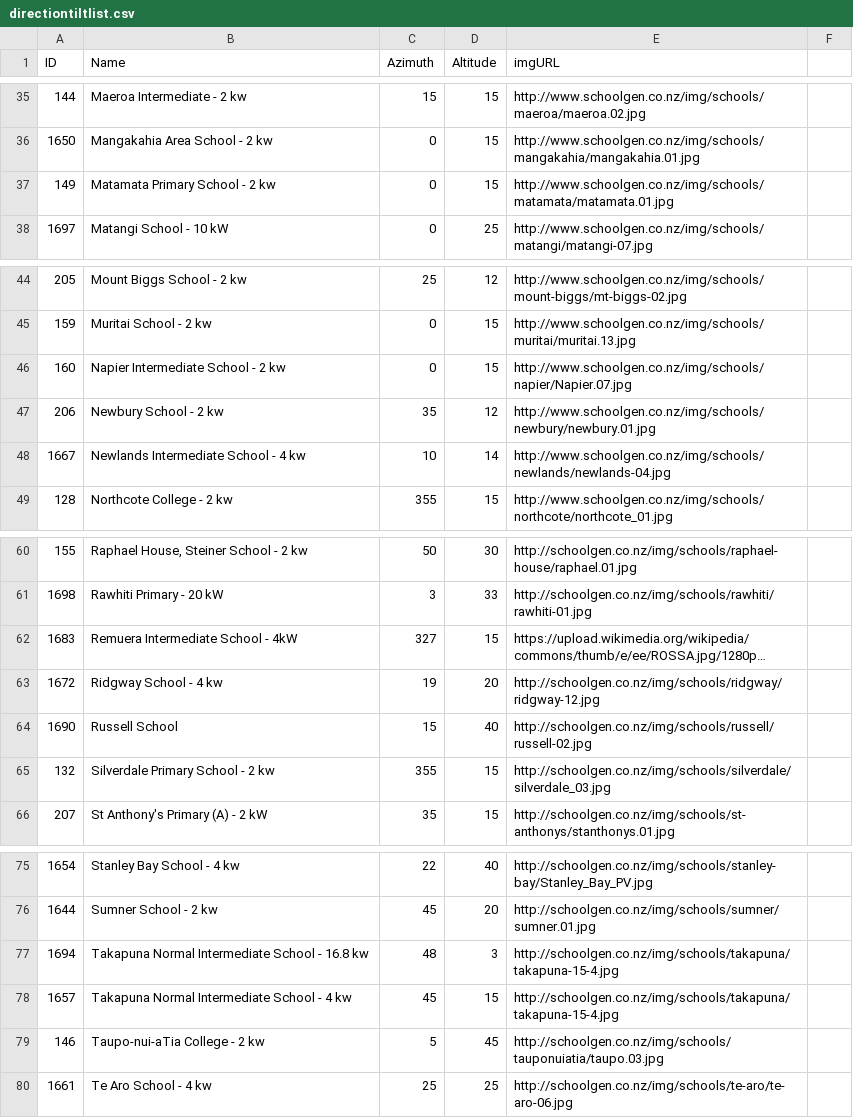
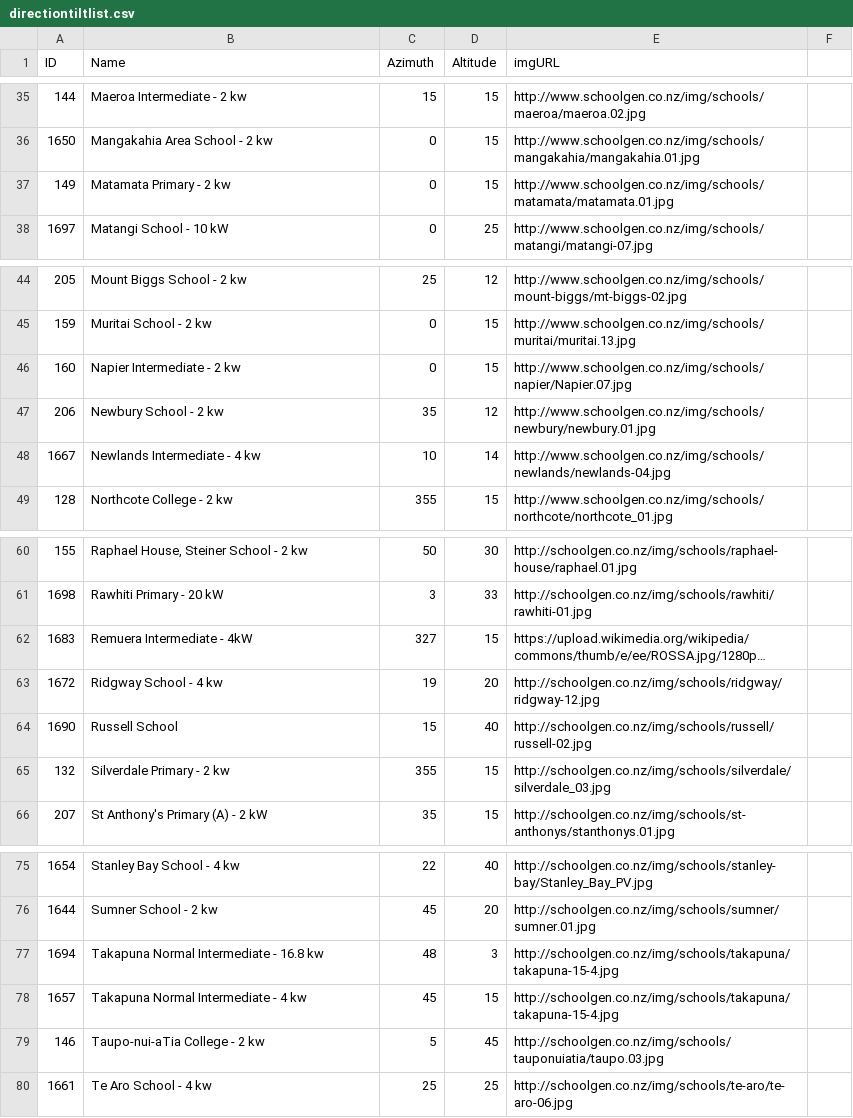
Before and after one commit to schoolgendev/sg-map-dashboard, a CSV file: data/directiontiltlist.csv, drawn as a sheet; only a part is shown, gaps mark what is left out; long unchanged cells end in …; the diff covers the shown part only; the diff names each change by its address in the sheet, - before the commit and + after, or states it on an @@ line.

Commit message:
Shortened names of some schools

```diff
--- a/data/directiontiltlist.csv
+++ b/data/directiontiltlist.csv
-B37 (Name): Matamata Primary School - 2 kw
+B37 (Name): Matamata Primary - 2 kw
-B46 (Name): Napier Intermediate School - 2 kw
+B46 (Name): Napier Intermediate - 2 kw
-B48 (Name): Newlands Intermediate School - 4 kw
+B48 (Name): Newlands Intermediate - 4 kw
-B62 (Name): Remuera Intermediate School - 4kW
+B62 (Name): Remuera Intermediate - 4kW
-B65 (Name): Silverdale Primary School - 2 kw
+B65 (Name): Silverdale Primary - 2 kw
-B77 (Name): Takapuna Normal Intermediate School - 16.8 kw
+B77 (Name): Takapuna Normal Intermediate - 16.8 kw
-B78 (Name): Takapuna Normal Intermediate School - 4 kw
+B78 (Name): Takapuna Normal Intermediate - 4 kw
```
Also changed, not shown: 17 edited cells elsewhere in this file.
